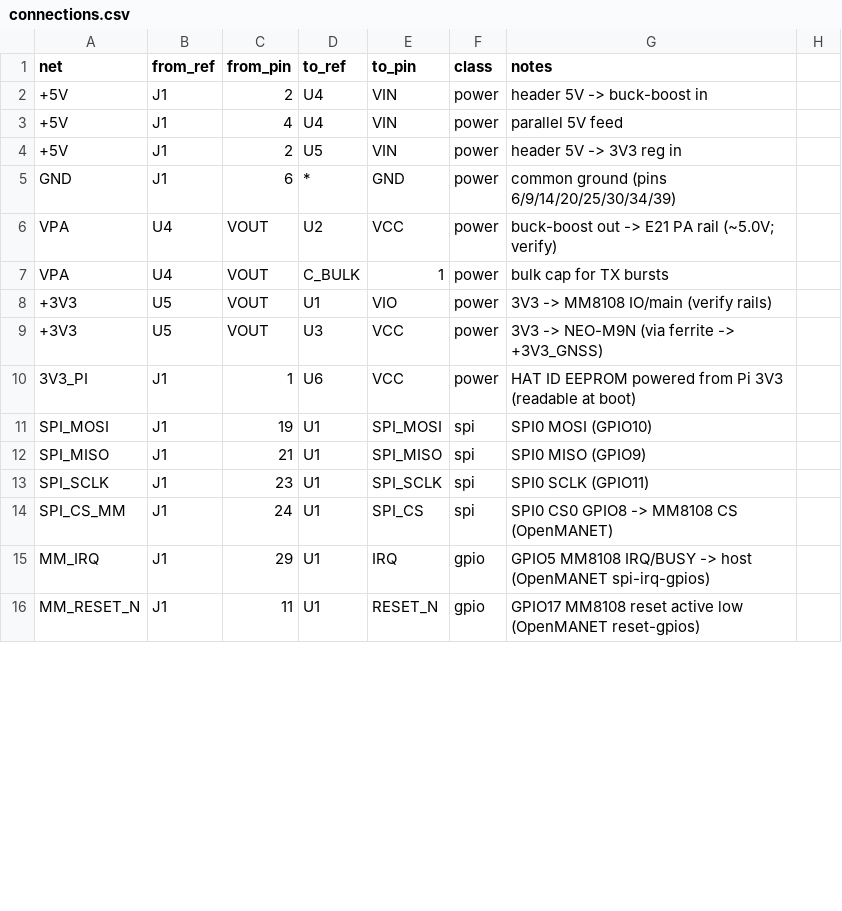
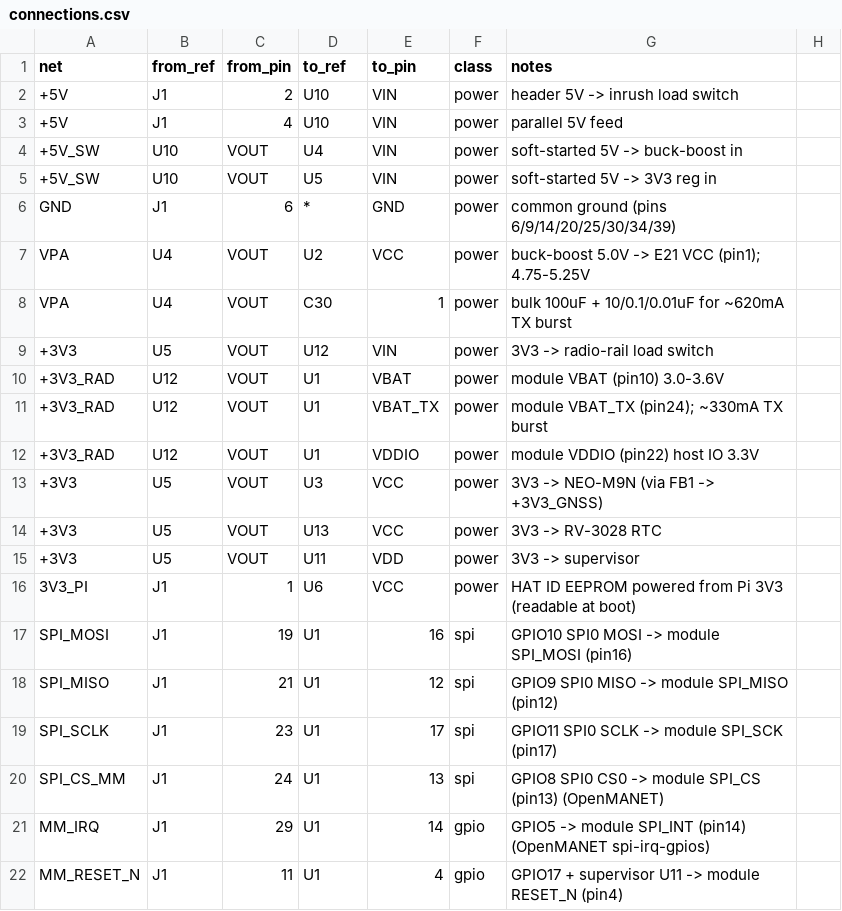
Before and after one commit to JCrossTX/Pi-Zero-2W-MANET-HAT, a CSV file: hardware/netlist/connections.csv, drawn as a sheet; only a part is shown; the diff covers the shown part only.

```diff
--- a/hardware/netlist/connections.csv
+++ b/hardware/netlist/connections.csv
@@ -1,16 +1,22 @@
 net,from_ref,from_pin,to_ref,to_pin,class,notes
-+5V,J1,2,U4,VIN,power,header 5V -> buck-boost in
-+5V,J1,4,U4,VIN,power,parallel 5V feed
-+5V,J1,2,U5,VIN,power,header 5V -> 3V3 reg in
++5V,J1,2,U10,VIN,power,header 5V -> inrush load switch
++5V,J1,4,U10,VIN,power,parallel 5V feed
++5V_SW,U10,VOUT,U4,VIN,power,soft-started 5V -> buck-boost in
++5V_SW,U10,VOUT,U5,VIN,power,soft-started 5V -> 3V3 reg in
 GND,J1,6,*,GND,power,common ground (pins 6/9/14/20/25/30/34/39)
-VPA,U4,VOUT,U2,VCC,power,buck-boost out -> E21 PA rail (~5.0V; verify)
-VPA,U4,VOUT,C_BULK,1,power,bulk cap for TX bursts
-+3V3,U5,VOUT,U1,VIO,power,3V3 -> MM8108 IO/main (verify rails)
-+3V3,U5,VOUT,U3,VCC,power,3V3 -> NEO-M9N (via ferrite -> +3V3_GNSS)
+VPA,U4,VOUT,U2,VCC,power,buck-boost 5.0V -> E21 VCC (pin1); 4.75-5.25V
+VPA,U4,VOUT,C30,1,power,bulk 100uF + 10/0.1/0.01uF for ~620mA TX burst
++3V3,U5,VOUT,U12,VIN,power,3V3 -> radio-rail load switch
++3V3_RAD,U12,VOUT,U1,VBAT,power,module VBAT (pin10) 3.0-3.6V
++3V3_RAD,U12,VOUT,U1,VBAT_TX,power,module VBAT_TX (pin24); ~330mA TX burst
++3V3_RAD,U12,VOUT,U1,VDDIO,power,module VDDIO (pin22) host IO 3.3V
++3V3,U5,VOUT,U3,VCC,power,3V3 -> NEO-M9N (via FB1 -> +3V3_GNSS)
++3V3,U5,VOUT,U13,VCC,power,3V3 -> RV-3028 RTC
++3V3,U5,VOUT,U11,VDD,power,3V3 -> supervisor
 3V3_PI,J1,1,U6,VCC,power,HAT ID EEPROM powered from Pi 3V3 (readable at boot)
-SPI_MOSI,J1,19,U1,SPI_MOSI,spi,SPI0 MOSI (GPIO10)
-SPI_MISO,J1,21,U1,SPI_MISO,spi,SPI0 MISO (GPIO9)
-SPI_SCLK,J1,23,U1,SPI_SCLK,spi,SPI0 SCLK (GPIO11)
-SPI_CS_MM,J1,24,U1,SPI_CS,spi,SPI0 CS0 GPIO8 -> MM8108 CS (OpenMANET)
-MM_IRQ,J1,29,U1,IRQ,gpio,GPIO5 MM8108 IRQ/BUSY -> host (OpenMANET spi-irq-gpios)
-MM_RESET_N,J1,11,U1,RESET_N,gpio,GPIO17 MM8108 reset active low (OpenMANET reset-gpios)
+SPI_MOSI,J1,19,U1,16,spi,GPIO10 SPI0 MOSI -> module SPI_MOSI (pin16)
+SPI_MISO,J1,21,U1,12,spi,GPIO9 SPI0 MISO -> module SPI_MISO (pin12)
+SPI_SCLK,J1,23,U1,17,spi,GPIO11 SPI0 SCLK -> module SPI_SCK (pin17)
+SPI_CS_MM,J1,24,U1,13,spi,GPIO8 SPI0 CS0 -> module SPI_CS (pin13) (OpenMANET)
+MM_IRQ,J1,29,U1,14,gpio,GPIO5 -> module SPI_INT (pin14) (OpenMANET spi-irq-gpios)
+MM_RESET_N,J1,11,U1,4,gpio,GPIO17 + supervisor U11 -> module RESET_N (pin4)
```
Also changed, not shown: 11 added rows, 3 removed rows and 30 edited cells elsewhere in this file, 19 other files.
